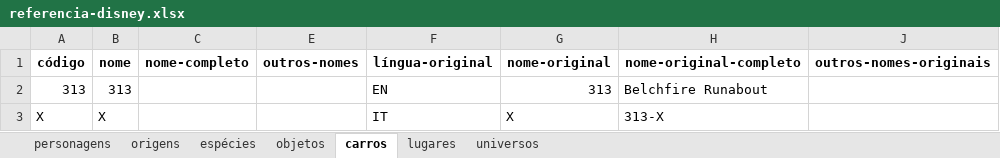
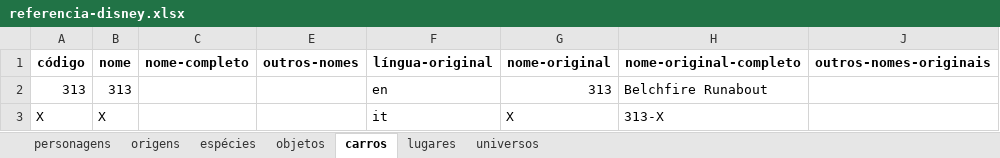
Before and after one commit to bruno-lopes-77/referencia-disney, an Excel workbook: referencia-disney.xlsx, sheet carros, drawn as a sheet; only a part is shown; values as stored, in another font and other column widths than the file's, no borders; charts and pictures not drawn; the diff names each change by its address in the sheet, - before the commit and + after, or states it on an @@ line.

```diff
--- a/referencia-disney.xlsx (sheet carros)
+++ b/referencia-disney.xlsx (sheet carros)
-F2 (língua-original): EN
+F2 (língua-original): en
-F3 (língua-original): IT
+F3 (língua-original): it
```
Also changed, not shown: sheet personagens, sheet lugares, sheet universos, sheet objetos, 4 other files.
